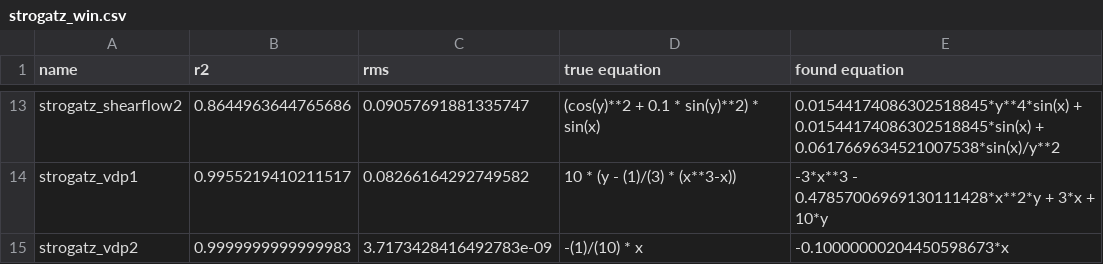
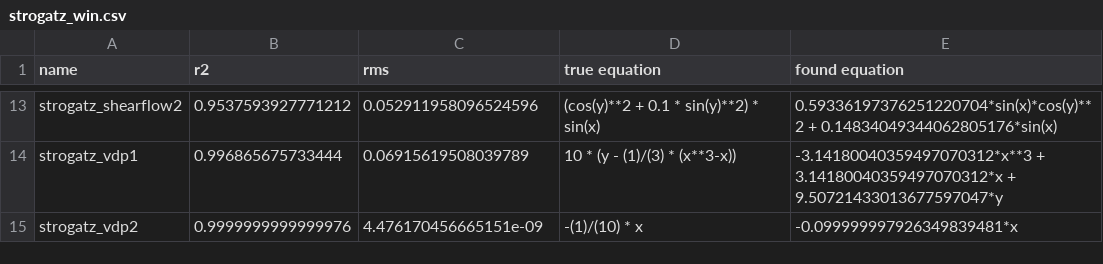
Before and after one commit to janoPig/HROCH, a CSV file: ci-test/results/strogatz_win.csv, drawn as a sheet; only a part is shown, gaps mark what is left out; the diff covers the shown part only; the diff names each change by its address in the sheet, - before the commit and + after, or states it on an @@ line.

```diff
--- a/ci-test/results/strogatz_win.csv
+++ b/ci-test/results/strogatz_win.csv
-B13 (r2): 0.8644963644765686
+B13 (r2): 0.9537593927771212
-C13 (rms): 0.09057691881335747
+C13 (rms): 0.052911958096524596
-E13 (found equation): 0.01544174086302518845*y**4*sin(x) + 0.01544174086302518845*sin(x) + 0.0617669634521007538*sin(x)/y**2
+E13 (found equation): 0.59336197376251220704*sin(x)*cos(y)**2 + 0.14834049344062805176*sin(x)
-B14 (r2): 0.9955219410211517
+B14 (r2): 0.996865675733444
-C14 (rms): 0.08266164292749582
+C14 (rms): 0.06915619508039789
-E14 (found equation): -3*x**3 - 0.47857006969130111428*x**2*y + 3*x + 10*y
+E14 (found equation): -3.14180040359497070312*x**3 + 3.14180040359497070312*x + 9.50721433013677597047*y
-B15 (r2): 0.9999999999999983
+B15 (r2): 0.9999999999999976
-C15 (rms): 3.7173428416492783e-09
+C15 (rms): 4.476170456665151e-09
-E15 (found equation): -0.10000000204450598673*x
+E15 (found equation): -0.099999997926349839481*x
```
Also changed, not shown: 32 edited cells elsewhere in this file.
